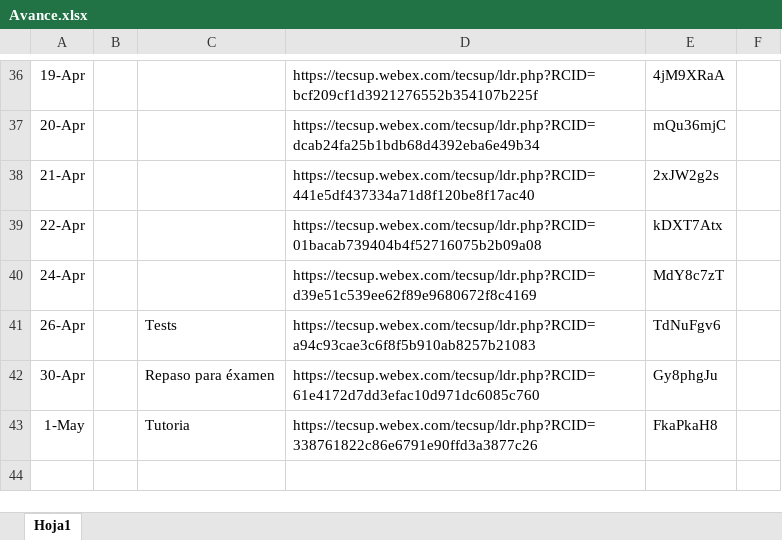
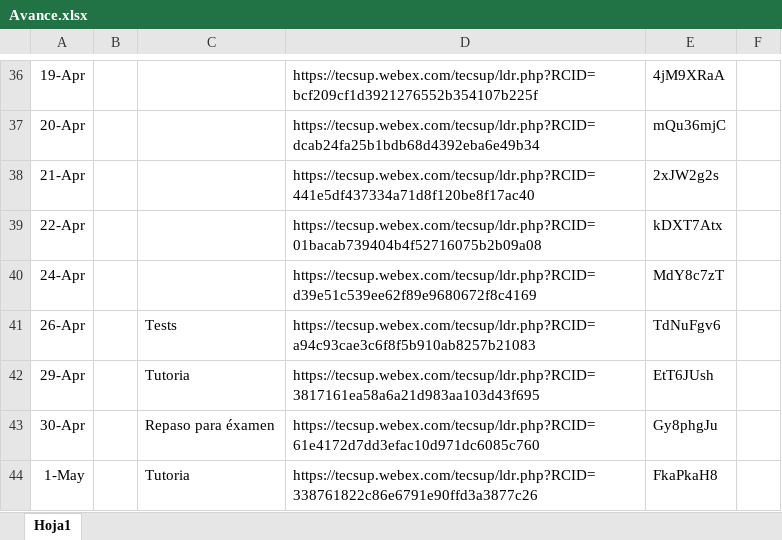
Before and after one commit to sudoagile/BootcampJavaBackend, an Excel workbook: Avance.xlsx, sheet Hoja1, drawn as a sheet; only a part is shown, gaps mark what is left out; values as stored, in another font and other column widths than the file's, no borders; the diff names each change by its address in the sheet, - before the commit and + after, or states it on an @@ line.

```diff
--- a/Avance.xlsx (sheet Hoja1)
+++ b/Avance.xlsx (sheet Hoja1)
+row 42: 29-Apr |  | Tutoria | https://tecsup.webex.com/tecsup/ldr.php?RCID=3817161ea58a6a21d983aa103d43f695 | EtT6JUsh
```
Also changed, not shown: 42 other files.
